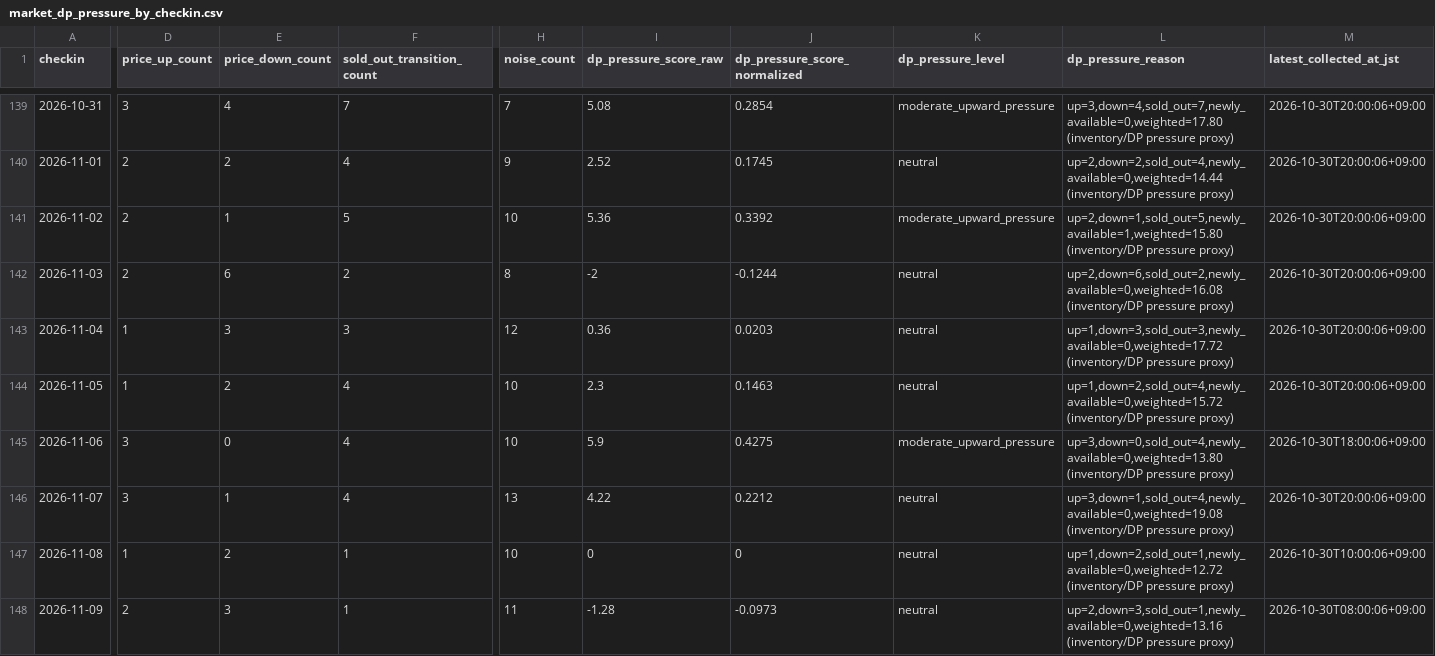
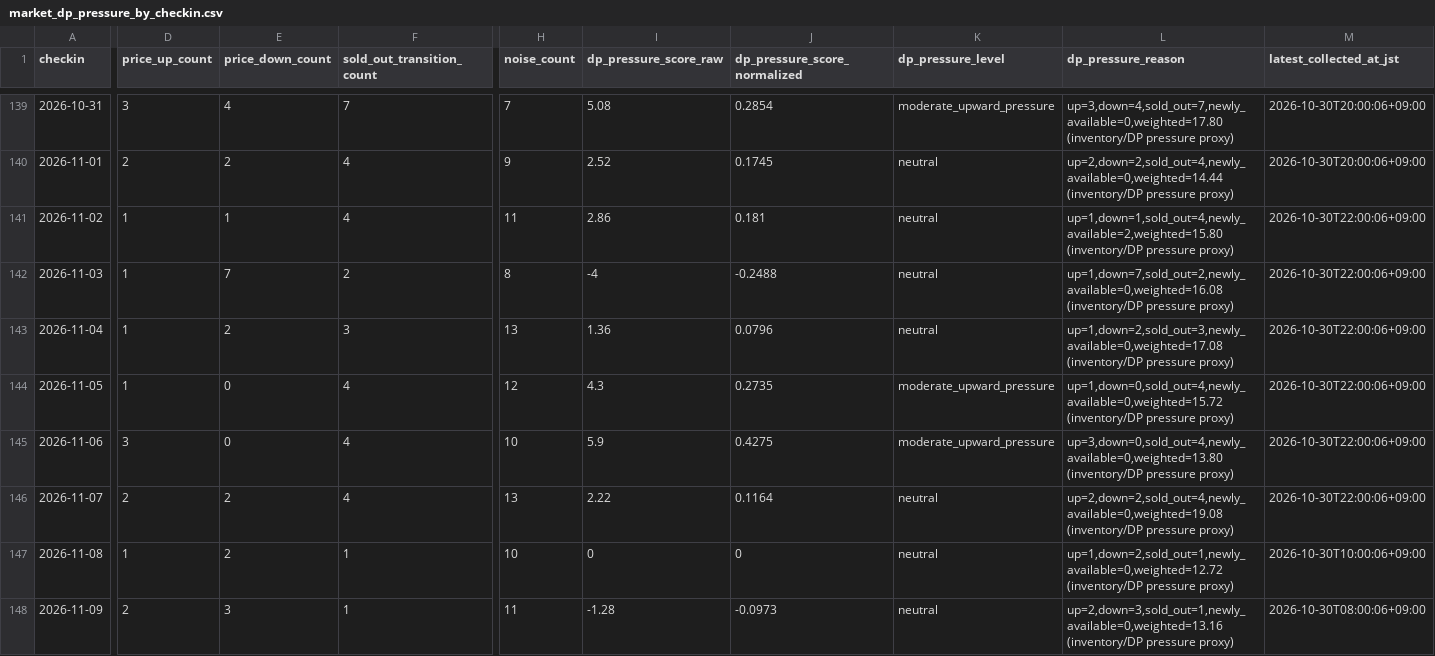
Before and after one commit to ginisato-hash/zao-market-intelligence, a CSV file: apps/zmi-bi-web/data/market_dp_pressure_by_checkin.csv, drawn as a sheet; only a part is shown, gaps mark what is left out; the diff covers the shown part only; the diff names each change by its address in the sheet, - before the commit and + after, or states it on an @@ line.

Commit message:
Auto-commit market data (2026-10-31T00:01:12+09:00)
Automated by ops:auto-commit-push after a scheduled collection run appended
new observations. Data-only: .data/history + apps/zmi-bi-web/data +
.data/market-observations.

```diff
--- a/apps/zmi-bi-web/data/market_dp_pressure_by_checkin.csv
+++ b/apps/zmi-bi-web/data/market_dp_pressure_by_checkin.csv
-D141:D142 (price_up_count): 2
+D141:D142 (price_up_count): 1
-F141 (sold_out_transition_count): 5
+F141 (sold_out_transition_count): 4
-H141 (noise_count): 10
+H141 (noise_count): 11
-I141 (dp_pressure_score_raw): 5.36
+I141 (dp_pressure_score_raw): 2.86
-J141 (dp_pressure_score_normalized): 0.3392
+J141 (dp_pressure_score_normalized): 0.181
-K141 (dp_pressure_level): moderate_upward_pressure
+K141 (dp_pressure_level): neutral
-L141 (dp_pressure_reason): up=2,down=1,sold_out=5,newly_available=1,weighted=15.80 (inventory/DP pressure…
+L141 (dp_pressure_reason): up=1,down=1,sold_out=4,newly_available=2,weighted=15.80 (inventory/DP pressure…
-M141:M144 (latest_collected_at_jst): 2026-10-30T20:00:06+09:00
+M141:M144 (latest_collected_at_jst): 2026-10-30T22:00:06+09:00
-E142 (price_down_count): 6
+E142 (price_down_count): 7
-I142 (dp_pressure_score_raw): -2
+I142 (dp_pressure_score_raw): -4
-J142 (dp_pressure_score_normalized): -0.1244
+J142 (dp_pressure_score_normalized): -0.2488
-L142 (dp_pressure_reason): up=2,down=6,sold_out=2,newly_available=0,weighted=16.08 (inventory/DP pressure…
+L142 (dp_pressure_reason): up=1,down=7,sold_out=2,newly_available=0,weighted=16.08 (inventory/DP pressure…
-E143 (price_down_count): 3
+E143 (price_down_count): 2
-H143 (noise_count): 12
+H143 (noise_count): 13
-I143 (dp_pressure_score_raw): 0.36
+I143 (dp_pressure_score_raw): 1.36
-J143 (dp_pressure_score_normalized): 0.0203
+J143 (dp_pressure_score_normalized): 0.0796
-L143 (dp_pressure_reason): up=1,down=3,sold_out=3,newly_available=0,weighted=17.72 (inventory/DP pressure…
+L143 (dp_pressure_reason): up=1,down=2,sold_out=3,newly_available=0,weighted=17.08 (inventory/DP pressure…
-E144 (price_down_count): 2
+E144 (price_down_count): 0
-H144 (noise_count): 10
+H144 (noise_count): 12
-I144 (dp_pressure_score_raw): 2.3
+I144 (dp_pressure_score_raw): 4.3
-J144 (dp_pressure_score_normalized): 0.1463
+J144 (dp_pressure_score_normalized): 0.2735
-K144 (dp_pressure_level): neutral
+K144 (dp_pressure_level): moderate_upward_pressure
-L144 (dp_pressure_reason): up=1,down=2,sold_out=4,newly_available=0,weighted=15.72 (inventory/DP pressure…
+L144 (dp_pressure_reason): up=1,down=0,sold_out=4,newly_available=0,weighted=15.72 (inventory/DP pressure…
-M145 (latest_collected_at_jst): 2026-10-30T18:00:06+09:00
+M145 (latest_collected_at_jst): 2026-10-30T22:00:06+09:00
-D146 (price_up_count): 3
+D146 (price_up_count): 2
-E146 (price_down_count): 1
+E146 (price_down_count): 2
-I146 (dp_pressure_score_raw): 4.22
+I146 (dp_pressure_score_raw): 2.22
-J146 (dp_pressure_score_normalized): 0.2212
+J146 (dp_pressure_score_normalized): 0.1164
-L146 (dp_pressure_reason): up=3,down=1,sold_out=4,newly_available=0,weighted=19.08 (inventory/DP pressure…
+L146 (dp_pressure_reason): up=2,down=2,sold_out=4,newly_available=0,weighted=19.08 (inventory/DP pressure…
-M146 (latest_collected_at_jst): 2026-10-30T20:00:06+09:00
+M146 (latest_collected_at_jst): 2026-10-30T22:00:06+09:00
```
Also changed, not shown: 1 added row and 15 edited cells elsewhere in this file, apps/zmi-bi-web/data/own_property_coverage.csv, apps/zmi-bi-web/data/own_property_price_changes.csv, 6 other files.
